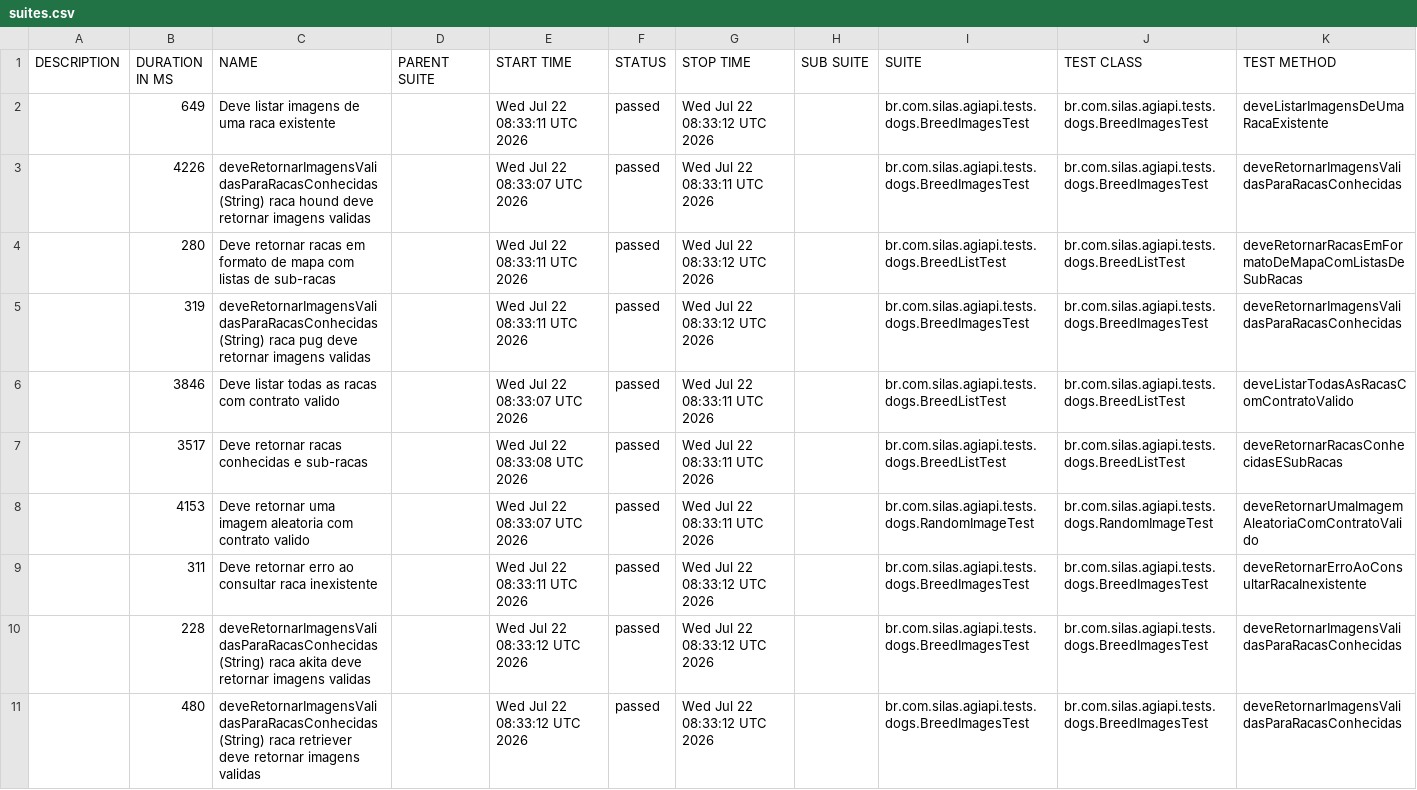
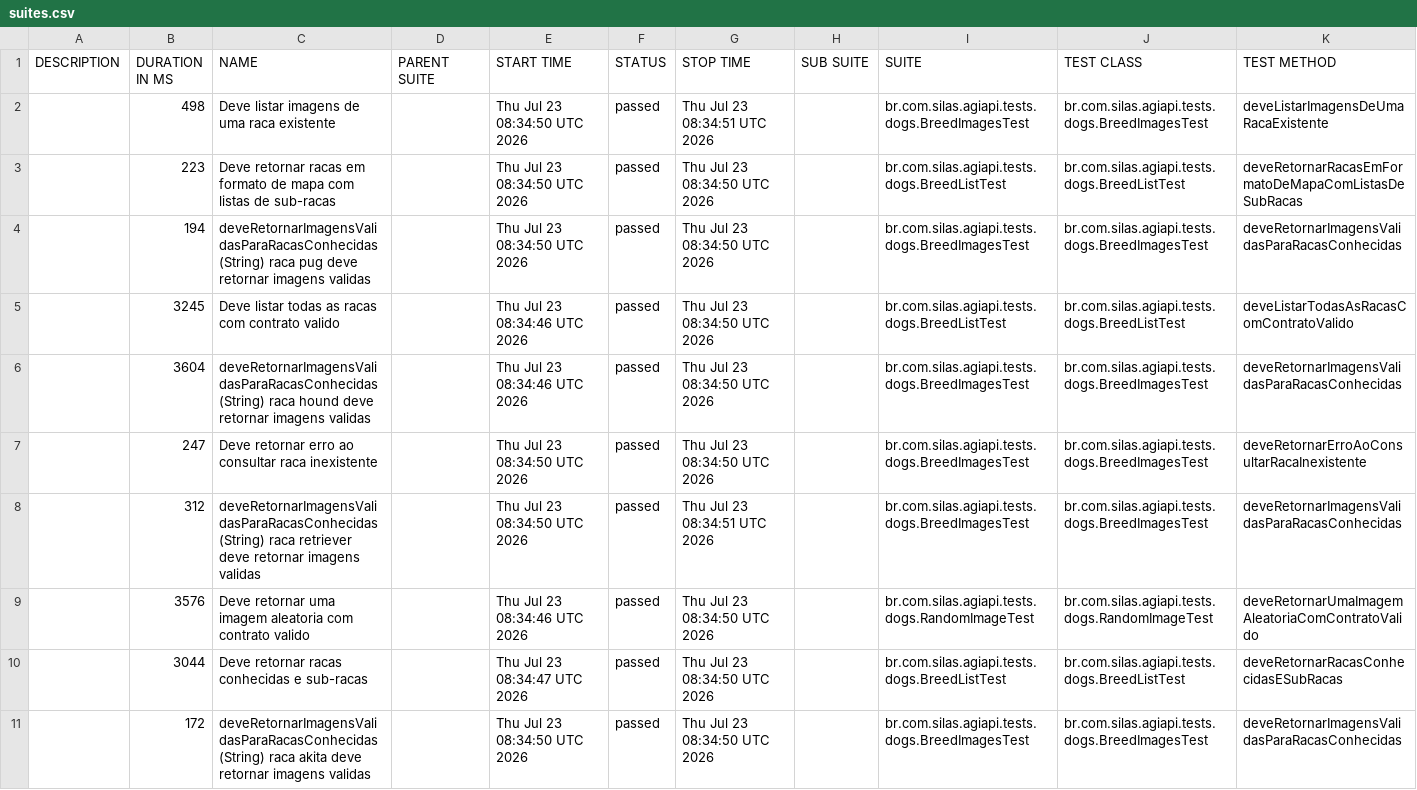
Before and after one commit to silasmarques/agi-api, a CSV file: data/suites.csv, drawn as a sheet; removed rows and columns are numbered as before the commit, all else as after; the diff names each change by its address in the sheet, - before the commit and + after, or states it on an @@ line.

```diff
--- a/data/suites.csv
+++ b/data/suites.csv
-B2 (DURATION IN MS): 649
+B2 (DURATION IN MS): 498
-E2 (START TIME): Wed Jul 22 08:33:11 UTC 2026
+E2 (START TIME): Thu Jul 23 08:34:50 UTC 2026
-G2 (STOP TIME): Wed Jul 22 08:33:12 UTC 2026
+G2 (STOP TIME): Thu Jul 23 08:34:51 UTC 2026
-row 3:  | 4226 | deveRetornarImagensValidasParaRacasConhecidas (String) raca hound deve retornar imagens validas |  | Wed Jul 22 08:33:07 UTC 2026 | passed | Wed Jul 22 08:33:11 UTC 2026 |  | br.com.silas.agiapi.tests.dogs.BreedImagesTest | br.com.silas.agiapi.tests.dogs.BreedImagesTest | deveRetornarImagensValidasParaRacasConhecidas
-B3 (DURATION IN MS): 280
+B3 (DURATION IN MS): 223
-E3:E4 (START TIME): Wed Jul 22 08:33:11 UTC 2026
+E3:E4 (START TIME): Thu Jul 23 08:34:50 UTC 2026
-G3:G4 (STOP TIME): Wed Jul 22 08:33:12 UTC 2026
+G3:G4 (STOP TIME): Thu Jul 23 08:34:50 UTC 2026
-B4 (DURATION IN MS): 319
+B4 (DURATION IN MS): 194
-B5 (DURATION IN MS): 3846
+B5 (DURATION IN MS): 3245
-E5 (START TIME): Wed Jul 22 08:33:07 UTC 2026
+E5 (START TIME): Thu Jul 23 08:34:46 UTC 2026
-G5 (STOP TIME): Wed Jul 22 08:33:11 UTC 2026
+G5 (STOP TIME): Thu Jul 23 08:34:50 UTC 2026
-row 7:  | 3517 | Deve retornar racas conhecidas e sub-racas |  | Wed Jul 22 08:33:08 UTC 2026 | passed | Wed Jul 22 08:33:11 UTC 2026 |  | br.com.silas.agiapi.tests.dogs.BreedListTest | br.com.silas.agiapi.tests.dogs.BreedListTest | deveRetornarRacasConhecidasESubRacas
-row 8:  | 4153 | Deve retornar uma imagem aleatoria com contrato valido |  | Wed Jul 22 08:33:07 UTC 2026 | passed | Wed Jul 22 08:33:11 UTC 2026 |  | br.com.silas.agiapi.tests.dogs.RandomImageTest | br.com.silas.agiapi.tests.dogs.RandomImageTest | deveRetornarUmaImagemAleatoriaComContratoValido
+row 6:  | 3604 | deveRetornarImagensValidasParaRacasConhecidas (String) raca hound deve retornar imagens validas |  | Thu Jul 23 08:34:46 UTC 2026 | passed | Thu Jul 23 08:34:50 UTC 2026 |  | br.com.silas.agiapi.tests.dogs.BreedImagesTest | br.com.silas.agiapi.tests.dogs.BreedImagesTest | deveRetornarImagensValidasParaRacasConhecidas
-B7 (DURATION IN MS): 311
+B7 (DURATION IN MS): 247
-E7 (START TIME): Wed Jul 22 08:33:11 UTC 2026
+E7 (START TIME): Thu Jul 23 08:34:50 UTC 2026
-G7 (STOP TIME): Wed Jul 22 08:33:12 UTC 2026
+G7 (STOP TIME): Thu Jul 23 08:34:50 UTC 2026
-B8 (DURATION IN MS): 228
+B8 (DURATION IN MS): 312
-C8 (NAME): …(String) raca akita deve retornar…
+C8 (NAME): …(String) raca retriever deve retornar…
-E8 (START TIME): Wed Jul 22 08:33:12 UTC 2026
+E8 (START TIME): Thu Jul 23 08:34:50 UTC 2026
-G8 (STOP TIME): Wed Jul 22 08:33:12 UTC 2026
+G8 (STOP TIME): Thu Jul 23 08:34:51 UTC 2026
+row 9:  | 3576 | Deve retornar uma imagem aleatoria com contrato valido |  | Thu Jul 23 08:34:46 UTC 2026 | passed | Thu Jul 23 08:34:50 UTC 2026 |  | br.com.silas.agiapi.tests.dogs.RandomImageTest | br.com.silas.agiapi.tests.dogs.RandomImageTest | deveRetornarUmaImagemAleatoriaComContratoValido
+row 10:  | 3044 | Deve retornar racas conhecidas e sub-racas |  | Thu Jul 23 08:34:47 UTC 2026 | passed | Thu Jul 23 08:34:50 UTC 2026 |  | br.com.silas.agiapi.tests.dogs.BreedListTest | br.com.silas.agiapi.tests.dogs.BreedListTest | deveRetornarRacasConhecidasESubRacas
-B11 (DURATION IN MS): 480
+B11 (DURATION IN MS): 172
-C11 (NAME): …(String) raca retriever deve retornar…
+C11 (NAME): …(String) raca akita deve retornar…
-E11 (START TIME): Wed Jul 22 08:33:12 UTC 2026
+E11 (START TIME): Thu Jul 23 08:34:50 UTC 2026
-G11 (STOP TIME): Wed Jul 22 08:33:12 UTC 2026
+G11 (STOP TIME): Thu Jul 23 08:34:50 UTC 2026
```
Also changed, not shown: 54 other files.
